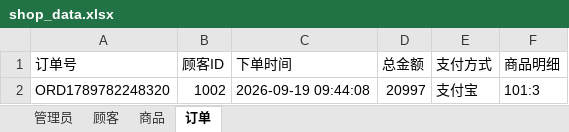
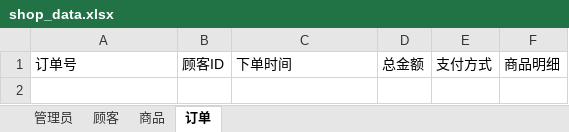
Before and after one commit to lemen3000/project3-shopping-system, an Excel workbook: shop_data.xlsx, sheet 订单, drawn as a sheet; values as stored, in another font and other column widths than the file's, no borders; the diff names each change by its address in the sheet, - before the commit and + after, or states it on an @@ line.

```diff
--- a/shop_data.xlsx (sheet 订单)
+++ b/shop_data.xlsx (sheet 订单)
-row 2: ORD1789782248320 | 1002 | 2026-09-19 09:44:08 | 20997 | 支付宝 | 101:3
```
Also changed, not shown: sheet 顾客, sheet 管理员, sheet 商品, 22 other files.
